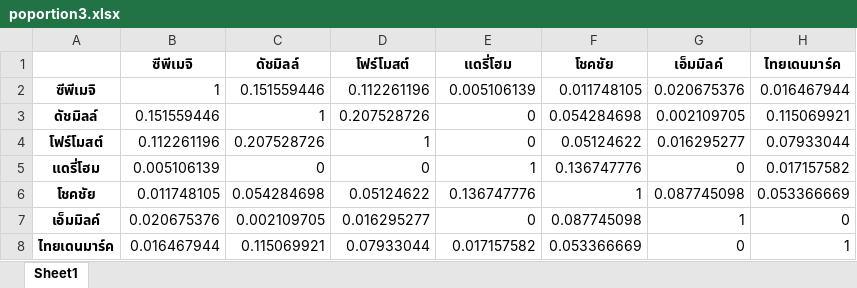
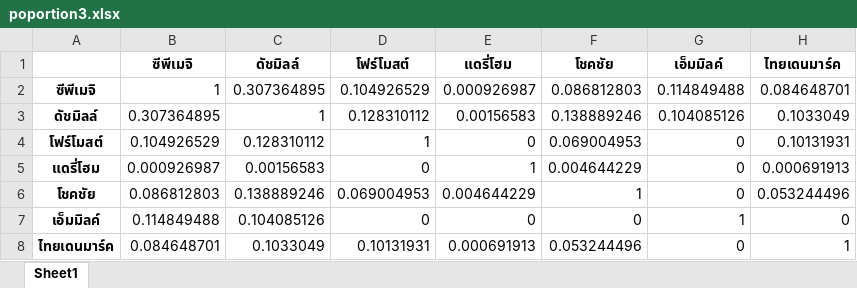
Before and after one commit to pacharapol4066/Product-Position-SNA, an Excel workbook: output/poportion3.xlsx, sheet Sheet1, drawn as a sheet; values as stored, in another font and other column widths than the file's, no borders; the diff names each change by its address in the sheet, - before the commit and + after, or states it on an @@ line.

```diff
--- a/output/poportion3.xlsx (sheet Sheet1)
+++ b/output/poportion3.xlsx (sheet Sheet1)
-C2 (ดัชมิลล์): 0.151559446
+C2 (ดัชมิลล์): 0.307364895
-D2 (โฟร์โมสต์): 0.112261196
+D2 (โฟร์โมสต์): 0.104926529
-E2 (แดรี่โฮม): 0.005106139
+E2 (แดรี่โฮม): 0.000926987
-F2 (โชคชัย): 0.011748105
+F2 (โชคชัย): 0.086812803
-G2 (เอ็มมิลค์): 0.020675376
+G2 (เอ็มมิลค์): 0.114849488
-H2 (ไทยเดนมาร์ค): 0.016467944
+H2 (ไทยเดนมาร์ค): 0.084648701
-B3 (ซีพีเมจิ): 0.151559446
+B3 (ซีพีเมจิ): 0.307364895
-D3 (โฟร์โมสต์): 0.207528726
+D3 (โฟร์โมสต์): 0.128310112
-E3 (แดรี่โฮม): 0
+E3 (แดรี่โฮม): 0.00156583
-F3 (โชคชัย): 0.054284698
+F3 (โชคชัย): 0.138889246
-G3 (เอ็มมิลค์): 0.002109705
+G3 (เอ็มมิลค์): 0.104085126
-H3 (ไทยเดนมาร์ค): 0.115069921
+H3 (ไทยเดนมาร์ค): 0.1033049
-B4 (ซีพีเมจิ): 0.112261196
+B4 (ซีพีเมจิ): 0.104926529
-C4 (ดัชมิลล์): 0.207528726
+C4 (ดัชมิลล์): 0.128310112
-F4 (โชคชัย): 0.05124622
+F4 (โชคชัย): 0.069004953
-G4 (เอ็มมิลค์): 0.016295277
+G4 (เอ็มมิลค์): 0
-H4 (ไทยเดนมาร์ค): 0.07933044
+H4 (ไทยเดนมาร์ค): 0.10131931
-B5 (ซีพีเมจิ): 0.005106139
+B5 (ซีพีเมจิ): 0.000926987
-C5 (ดัชมิลล์): 0
+C5 (ดัชมิลล์): 0.00156583
-F5 (โชคชัย): 0.136747776
+F5 (โชคชัย): 0.004644229
-H5 (ไทยเดนมาร์ค): 0.017157582
+H5 (ไทยเดนมาร์ค): 0.000691913
-B6 (ซีพีเมจิ): 0.011748105
+B6 (ซีพีเมจิ): 0.086812803
-C6 (ดัชมิลล์): 0.054284698
+C6 (ดัชมิลล์): 0.138889246
-D6 (โฟร์โมสต์): 0.05124622
+D6 (โฟร์โมสต์): 0.069004953
-E6 (แดรี่โฮม): 0.136747776
+E6 (แดรี่โฮม): 0.004644229
-G6 (เอ็มมิลค์): 0.087745098
+G6 (เอ็มมิลค์): 0
-H6 (ไทยเดนมาร์ค): 0.053366669
+H6 (ไทยเดนมาร์ค): 0.053244496
-B7 (ซีพีเมจิ): 0.020675376
+B7 (ซีพีเมจิ): 0.114849488
-C7 (ดัชมิลล์): 0.002109705
+C7 (ดัชมิลล์): 0.104085126
-D7 (โฟร์โมสต์): 0.016295277
+D7 (โฟร์โมสต์): 0
-F7 (โชคชัย): 0.087745098
+F7 (โชคชัย): 0
-B8 (ซีพีเมจิ): 0.016467944
+B8 (ซีพีเมจิ): 0.084648701
-C8 (ดัชมิลล์): 0.115069921
+C8 (ดัชมิลล์): 0.1033049
-D8 (โฟร์โมสต์): 0.07933044
+D8 (โฟร์โมสต์): 0.10131931
-E8 (แดรี่โฮม): 0.017157582
+E8 (แดรี่โฮม): 0.000691913
-F8 (โชคชัย): 0.053366669
+F8 (โชคชัย): 0.053244496
```
Also changed, not shown: output/comment_cooc_freq.xlsx, output/comment_robust_assoc.xlsx, 18 other files.
